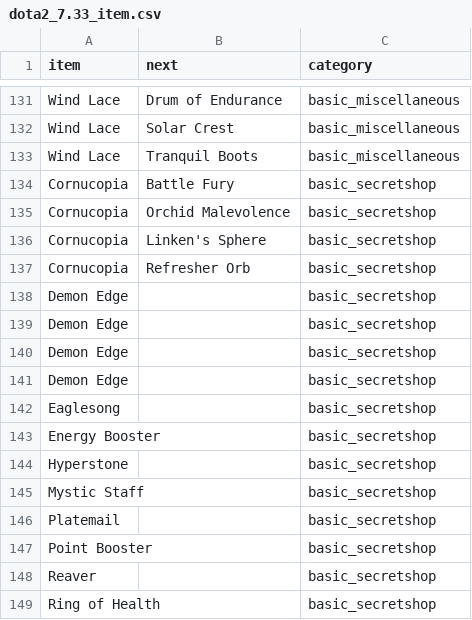
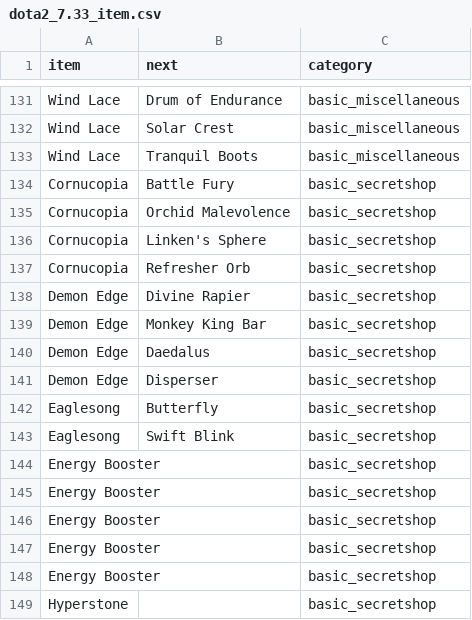
Before and after one commit to luswangl2013/dota2_item_network, a CSV file: dota2_7.33_item.csv, drawn as a sheet; only a part is shown, gaps mark what is left out; the shorter side is filled out with more unchanged rows.

Commit message:
Update dota2_7.33_item.csv

```diff
--- a/dota2_7.33_item.csv
+++ b/dota2_7.33_item.csv
@@ -137,7 +137,12 @@ Cornucopia,Linken's Sphere,basic_secretshop
 Cornucopia,Refresher Orb,basic_secretshop
-Demon Edge,,basic_secretshop
-Demon Edge,,basic_secretshop
-Demon Edge,,basic_secretshop
-Demon Edge,,basic_secretshop
-Eaglesong,,basic_secretshop
+Demon Edge,Divine Rapier,basic_secretshop
+Demon Edge,Monkey King Bar,basic_secretshop
+Demon Edge,Daedalus,basic_secretshop
+Demon Edge,Disperser,basic_secretshop
+Eaglesong,Butterfly,basic_secretshop
+Eaglesong,Swift Blink,basic_secretshop
+Energy Booster,,basic_secretshop
+Energy Booster,,basic_secretshop
+Energy Booster,,basic_secretshop
+Energy Booster,,basic_secretshop
 Energy Booster,,basic_secretshop
```
